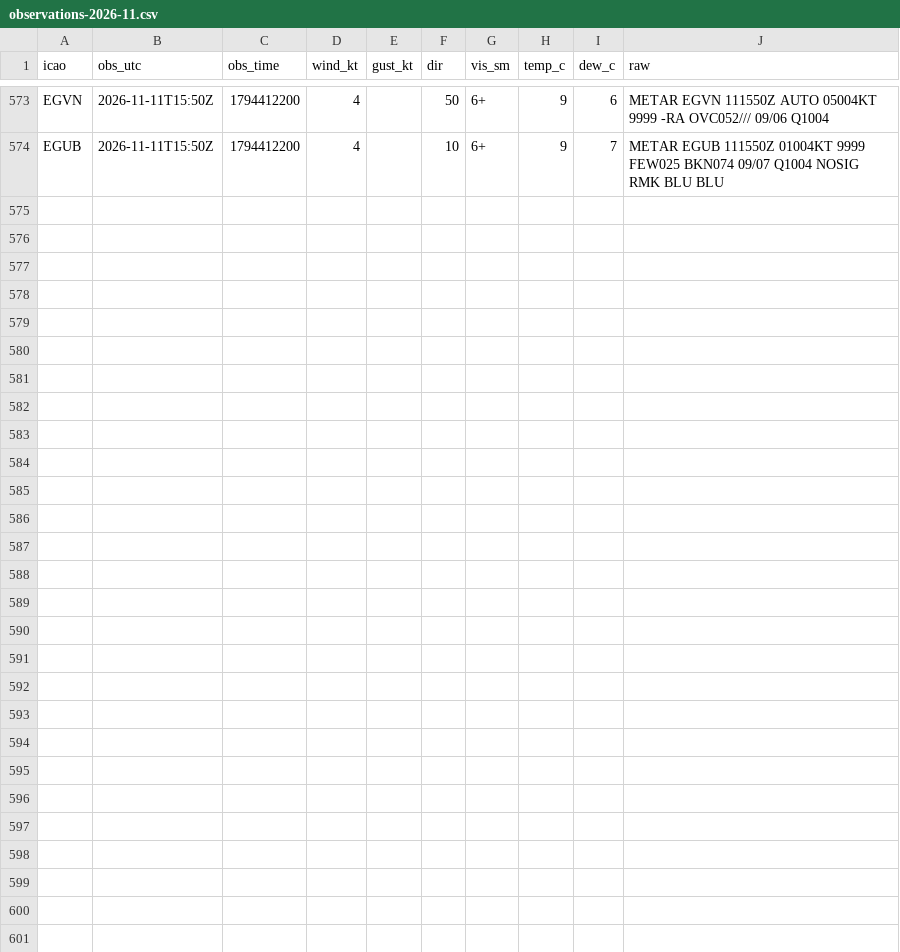
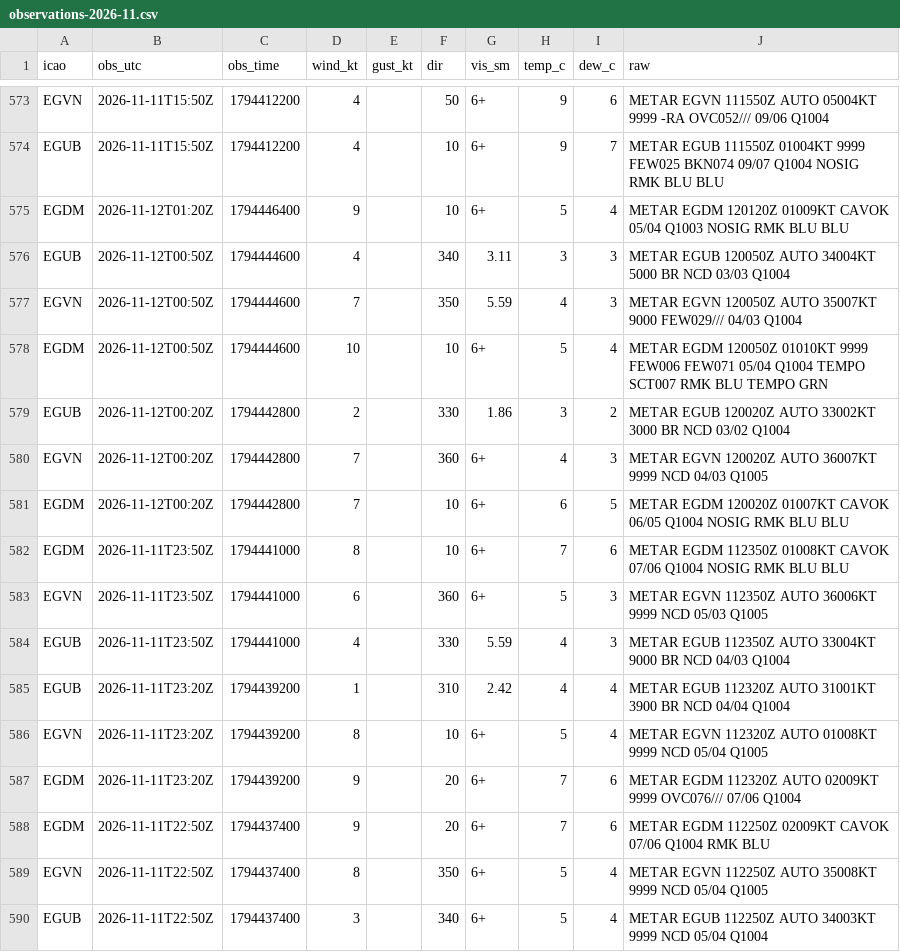
Before and after one commit to Alexissmart1/membury-ppg, a CSV file: observations-2026-11.csv, drawn as a sheet; only a part is shown, gaps mark what is left out.

```diff
--- a/observations-2026-11.csv
+++ b/observations-2026-11.csv
@@ -574 +574,17 @@ EGVN,2026-11-11T15:50Z,1794412200,4,,50,6+,9,6,METAR EGVN 111550Z AUTO 05004KT 9
 EGUB,2026-11-11T15:50Z,1794412200,4,,10,6+,9,7,METAR EGUB 111550Z 01004KT 9999 FEW025 BKN074 09/07 Q1004 NOSIG RMK BLU BLU
+EGDM,2026-11-12T01:20Z,1794446400,9,,10,6+,5,4,METAR EGDM 120120Z 01009KT CAVOK 05/04 Q1003 NOSIG RMK BLU BLU
+EGUB,2026-11-12T00:50Z,1794444600,4,,340,3.11,3,3,METAR EGUB 120050Z AUTO 34004KT 5000 BR NCD 03/03 Q1004
+EGVN,2026-11-12T00:50Z,1794444600,7,,350,5.59,4,3,METAR EGVN 120050Z AUTO 35007KT 9000 FEW029/// 04/03 Q1004
+EGDM,2026-11-12T00:50Z,1794444600,10,,10,6+,5,4,METAR EGDM 120050Z 01010KT 9999 FEW006 FEW071 05/04 Q1004 TEMPO SCT007 RMK BLU TEMPO GRN
+EGUB,2026-11-12T00:20Z,1794442800,2,,330,1.86,3,2,METAR EGUB 120020Z AUTO 33002KT 3000 BR NCD 03/02 Q1004
+EGVN,2026-11-12T00:20Z,1794442800,7,,360,6+,4,3,METAR EGVN 120020Z AUTO 36007KT 9999 NCD 04/03 Q1005
+EGDM,2026-11-12T00:20Z,1794442800,7,,10,6+,6,5,METAR EGDM 120020Z 01007KT CAVOK 06/05 Q1004 NOSIG RMK BLU BLU
+EGDM,2026-11-11T23:50Z,1794441000,8,,10,6+,7,6,METAR EGDM 112350Z 01008KT CAVOK 07/06 Q1004 NOSIG RMK BLU BLU
+EGVN,2026-11-11T23:50Z,1794441000,6,,360,6+,5,3,METAR EGVN 112350Z AUTO 36006KT 9999 NCD 05/03 Q1005
+EGUB,2026-11-11T23:50Z,1794441000,4,,330,5.59,4,3,METAR EGUB 112350Z AUTO 33004KT 9000 BR NCD 04/03 Q1004
+EGUB,2026-11-11T23:20Z,1794439200,1,,310,2.42,4,4,METAR EGUB 112320Z AUTO 31001KT 3900 BR NCD 04/04 Q1004
+EGVN,2026-11-11T23:20Z,1794439200,8,,10,6+,5,4,METAR EGVN 112320Z AUTO 01008KT 9999 NCD 05/04 Q1005
+EGDM,2026-11-11T23:20Z,1794439200,9,,20,6+,7,6,METAR EGDM 112320Z AUTO 02009KT 9999 OVC076/// 07/06 Q1004
+EGDM,2026-11-11T22:50Z,1794437400,9,,20,6+,7,6,METAR EGDM 112250Z 02009KT CAVOK 07/06 Q1004 RMK BLU
+EGVN,2026-11-11T22:50Z,1794437400,8,,350,6+,5,4,METAR EGVN 112250Z AUTO 35008KT 9999 NCD 05/04 Q1005
+EGUB,2026-11-11T22:50Z,1794437400,3,,340,6+,5,4,METAR EGUB 112250Z AUTO 34003KT 9999 NCD 05/04 Q1004
```
Also changed, not shown: forecasts-2026-11.csv, 1 other file.
